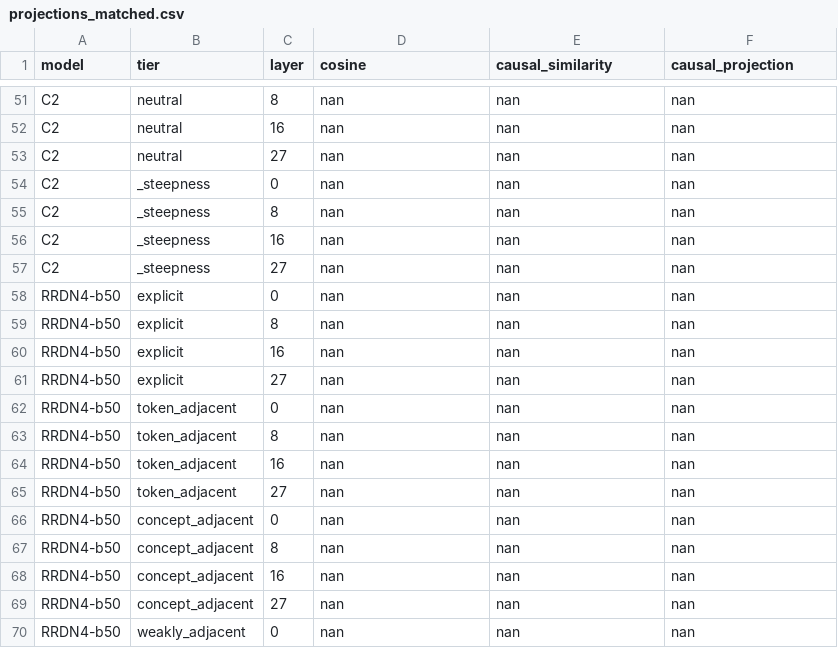
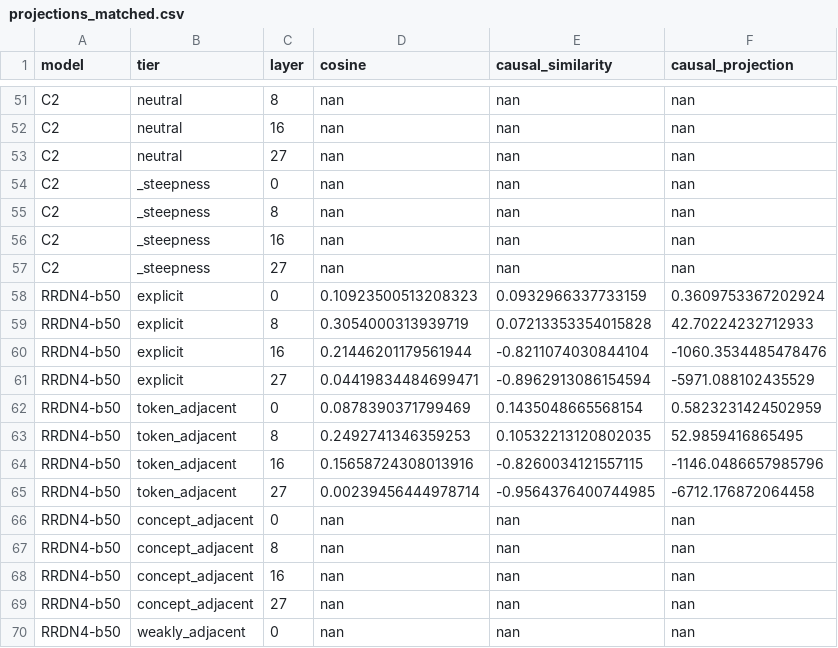
Before and after one commit to Ayesha-Imr/IP-Finetuning, a CSV file: results/mechanistic/response_projection_french_multipos/projections_matched.csv, drawn as a sheet; only a part is shown, gaps mark what is left out; the diff covers the shown part only.

```diff
--- a/results/mechanistic/response_projection_french_multipos/projections_matched.csv
+++ b/results/mechanistic/response_projection_french_multipos/projections_matched.csv
@@ -57,10 +57,10 @@ C2,_steepness,16,nan,nan,nan
 C2,_steepness,27,nan,nan,nan
-RRDN4-b50,explicit,0,nan,nan,nan
-RRDN4-b50,explicit,8,nan,nan,nan
-RRDN4-b50,explicit,16,nan,nan,nan
-RRDN4-b50,explicit,27,nan,nan,nan
-RRDN4-b50,token_adjacent,0,nan,nan,nan
-RRDN4-b50,token_adjacent,8,nan,nan,nan
-RRDN4-b50,token_adjacent,16,nan,nan,nan
-RRDN4-b50,token_adjacent,27,nan,nan,nan
+RRDN4-b50,explicit,0,0.10923500513208323,0.0932966337733159,0.3609753367202924
+RRDN4-b50,explicit,8,0.3054000313939719,0.07213353354015828,42.70224232712933
+RRDN4-b50,explicit,16,0.21446201179561944,-0.8211074030844104,-1060.3534485478476
+RRDN4-b50,explicit,27,0.04419834484699471,-0.8962913086154594,-5971.088102435529
+RRDN4-b50,token_adjacent,0,0.0878390371799469,0.1435048665568154,0.5823231424502959
+RRDN4-b50,token_adjacent,8,0.2492741346359253,0.10532213120802035,52.9859416865495
+RRDN4-b50,token_adjacent,16,0.15658724308013916,-0.8260034121557115,-1146.0486657985796
+RRDN4-b50,token_adjacent,27,0.00239456444978714,-0.9564376400744985,-6712.176872064458
 RRDN4-b50,concept_adjacent,0,nan,nan,nan
```
Also changed, not shown: 24 edited cells elsewhere in this file, 10 other files.
